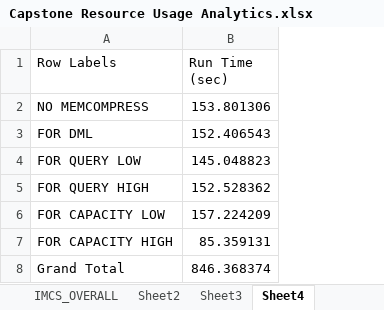
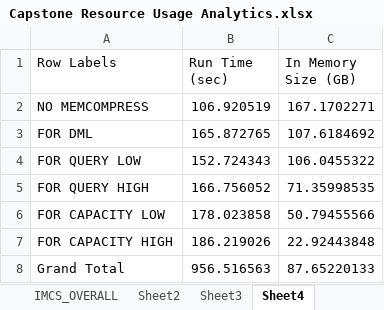
Before and after one commit to ndesilets/Group-13-HP-Big-Data-Analytics, an Excel workbook: Kirby/Excel Files/Capstone Resource Usage Analytics.xlsx, sheet Sheet4, drawn as a sheet; values as stored, in another font and other column widths than the file's, no borders; charts and pictures not drawn; the diff names each change by its address in the sheet, - before the commit and + after, or states it on an @@ line.

```diff
--- a/Kirby/Excel Files/Capstone Resource Usage Analytics.xlsx (sheet Sheet4)
+++ b/Kirby/Excel Files/Capstone Resource Usage Analytics.xlsx (sheet Sheet4)
+column C (In Memory Size (GB)), rows 2-8: 167.1702271 | 107.6184692 | 106.0455322 | 71.35998535 | 50.79455566 | 22.92443848 | 87.65220133
-B2 (Run Time (sec)): 153.801306
+B2 (Run Time (sec)): 106.920519
-B3 (Run Time (sec)): 152.406543
+B3 (Run Time (sec)): 165.872765
-B4 (Run Time (sec)): 145.048823
+B4 (Run Time (sec)): 152.724343
-B5 (Run Time (sec)): 152.528362
+B5 (Run Time (sec)): 166.756052
-B6 (Run Time (sec)): 157.224209
+B6 (Run Time (sec)): 178.023858
-B7 (Run Time (sec)): 85.359131
+B7 (Run Time (sec)): 186.219026
-B8 (Run Time (sec)): 846.368374
+B8 (Run Time (sec)): 956.516563
```
Also changed, not shown: sheet Raw Data Per Experiment, sheet BT_CACHE_PER_RUN, other sheet tabs, charts or pictures, Kirby/Excel Files/RESOURCE_USAGE_PARAMETERS.xlsx, 7 other files.
